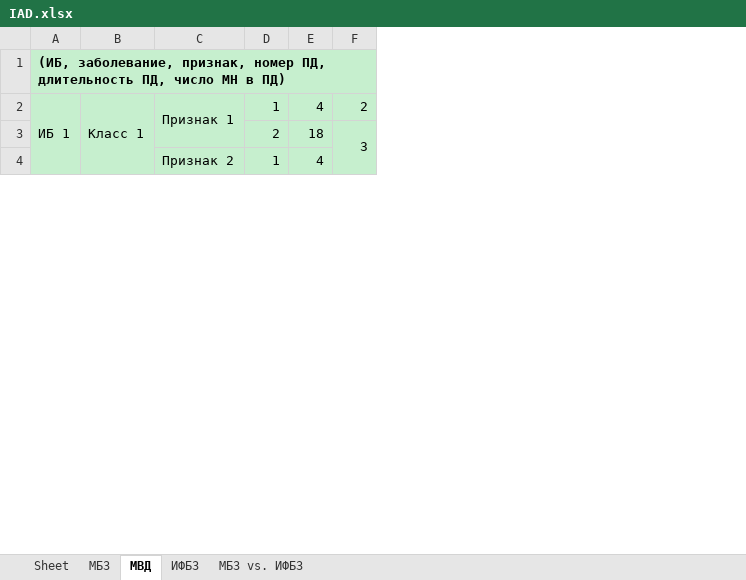
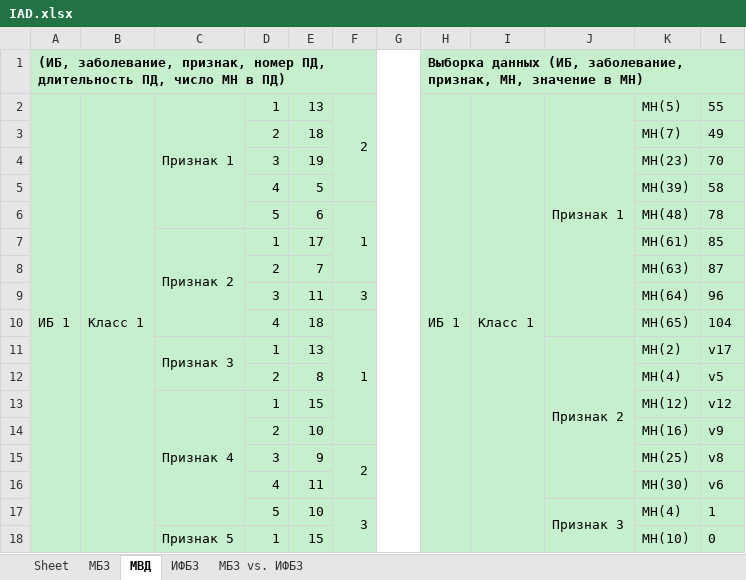
Before and after one commit to lShoichil/IAD, an Excel workbook: IAD.xlsx, sheet МВД, drawn as a sheet; only a part is shown; values as stored, in another font and other column widths than the file's, no borders; removed rows and columns are numbered as before the commit, all else as after; the diff covers the shown part only; the diff names each change by its address in the sheet, - before the commit and + after, or states it on an @@ line.

```diff
--- a/IAD.xlsx (sheet МВД)
+++ b/IAD.xlsx (sheet МВД)
+column G, empty
+column H, rows 1-2: Выборка данных (ИБ, заболевание, признак, МН, значение в МН) | ИБ 1
+column I, row 2: Класс 1
+column J, row 2: Признак 1
+column K, rows 2-3: МН(5) | МН(7); row 7: МН(61)
+column L, rows 2-3: 55 | 49; row 7: 85
-A2:A35 merged
+A2:A47 merged
-B2:B21 merged
+B2:B25 merged
-E2: 4
+E2: 13
+F2:F5 merged
-F3: 3
+F3: (empty)
-F3 fill: #C6EFCE
+F3 fill: none
-F3:F4 merged
+row 4:  |  |  | 3 | 19 |  |  |  |  |  | МН(23) | 70
@@ row 109 moved to row 5: 4 @@
+row 6:  |  |  | 5 | 6 | 1 |  |  |  |  | МН(48) | 78
-C4:C7 merged
+C7:C10 merged
-E7: 4
+E7: 17
@@ row 45 moved to row 8: 2 @@
+row 9:  |  |  | 3 | 11 | 3 |  |  |  |  | МН(64) | 96
+row 10:  |  |  | 4 | 18 | 1 |  |  |  |  | МН(65) | 104
+row 11:  |  | Признак 3 | 1 | 13 |  |  |  |  | Признак 2 | МН(2) | v17
@@ row 64 moved to row 12: 2 @@
+row 13:  |  | Признак 4 | 1 | 15 |  |  |  |  |  | МН(12) | v12
+row 14:  |  |  | 2 | 10 |  |  |  |  |  | МН(16) | v9
+row 15:  |  |  | 3 | 9 | 2 |  |  |  |  | МН(25) | v8
@@ row 143 moved to row 16: 4 @@
+row 17:  |  |  | 5 | 10 | 3 |  |  |  | Признак 3 | МН(4) | 1
+row 18:  |  | Признак 5 | 1 | 15 |  |  |  |  |  | МН(10) | 0
```
Also changed, not shown: other rows of this sheet, sheet МБЗ, 1 other file.
